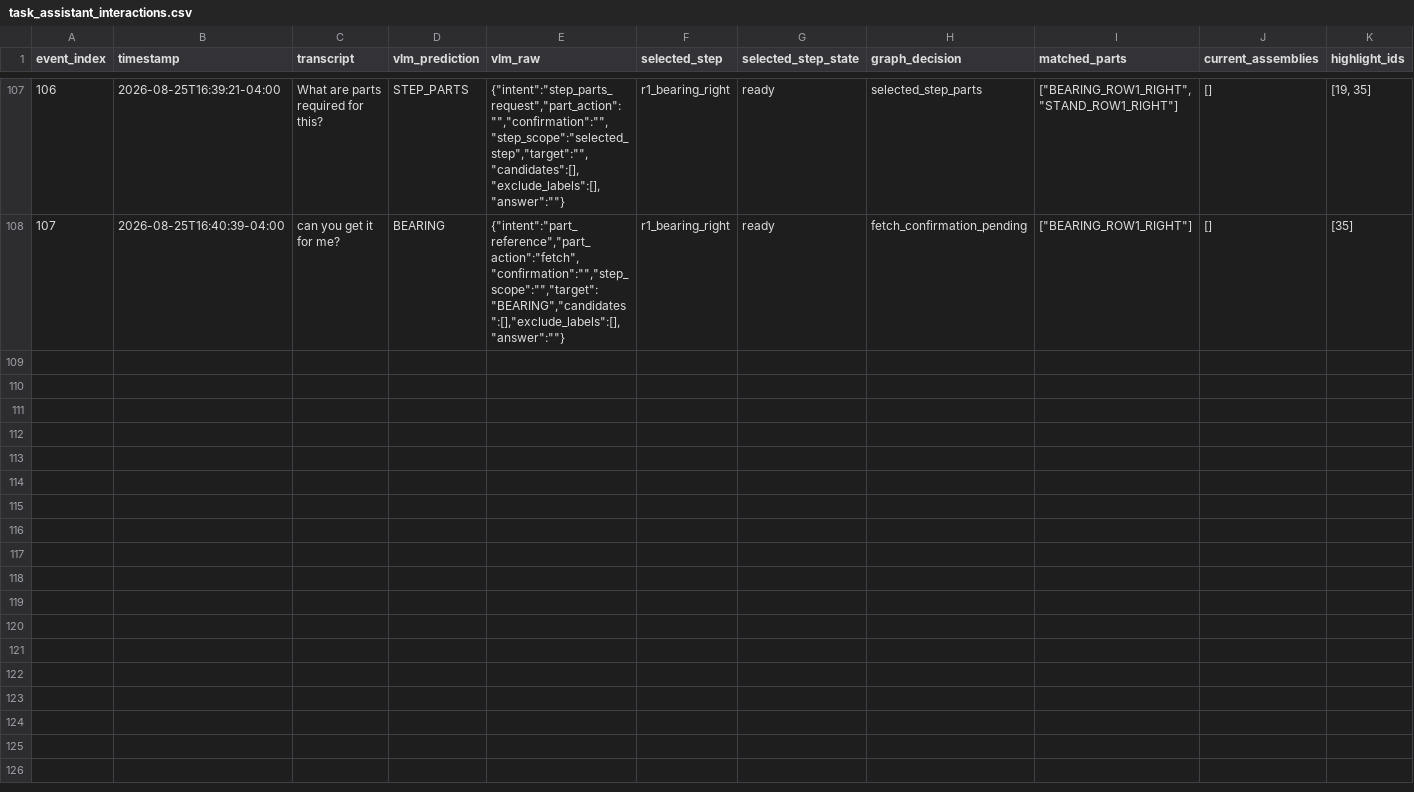
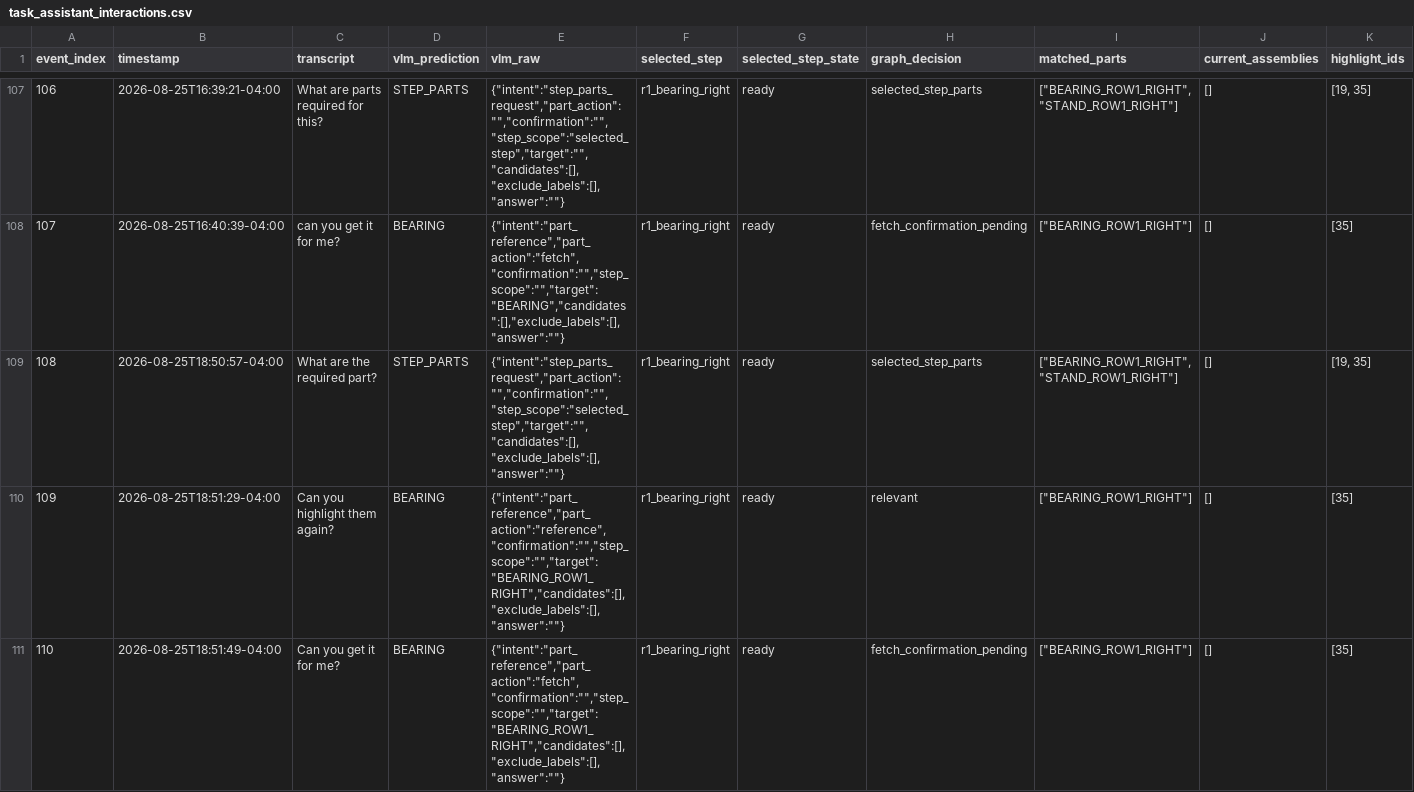
Before and after one commit to SAILRobotics/CoAssembly, a CSV file: task_graph/task_assistant_interactions.csv, drawn as a sheet; only a part is shown, gaps mark what is left out; rows hold the shown columns only; the diff names each change by its address in the sheet, - before the commit and + after, or states it on an @@ line.

```diff
--- a/task_graph/task_assistant_interactions.csv
+++ b/task_graph/task_assistant_interactions.csv
+row 109: 108 | 2026-08-25T18:50:57-04:00 | What are the required part? | STEP_PARTS | {"intent":"step_parts_request","part_action":"","confirmation":"","step_scope":"selected_step","target":"","candidates":[],"exclude_labels":[],"answer":""} | r1_bearing_right | ready | selected_step_parts | ["BEARING_ROW1_RIGHT", "STAND_ROW1_RIGHT"] | [] | [19, 35]
+row 110: 109 | 2026-08-25T18:51:29-04:00 | Can you highlight them again? | BEARING | {"intent":"part_reference","part_action":"reference","confirmation":"","step_scope":"","target":"BEARING_ROW1_RIGHT","candidates":[],"exclude_labels":[],"answer":""} | r1_bearing_right | ready | relevant | ["BEARING_ROW1_RIGHT"] | [] | [35]
+row 111: 110 | 2026-08-25T18:51:49-04:00 | Can you get it for me? | BEARING | {"intent":"part_reference","part_action":"fetch","confirmation":"","step_scope":"","target":"BEARING_ROW1_RIGHT","candidates":[],"exclude_labels":[],"answer":""} | r1_bearing_right | ready | fetch_confirmation_pending | ["BEARING_ROW1_RIGHT"] | [] | [35]
```
Also changed, not shown: 4 other files.
